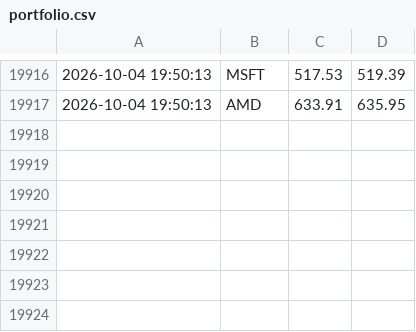
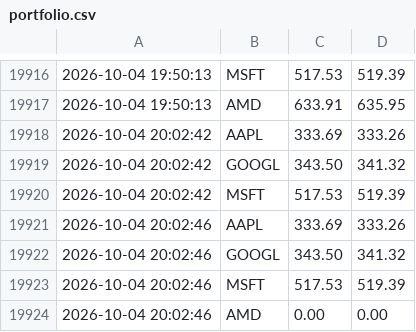
Before and after one commit to DynaJ0ule/420-3D3-TP1-A26, a CSV file: portfolio.csv, drawn as a sheet; only a part is shown, gaps mark what is left out; the diff names each change by its address in the sheet, - before the commit and + after, or states it on an @@ line.

```diff
--- a/portfolio.csv
+++ b/portfolio.csv
+row 19918: 2026-10-04 20:02:42 | AAPL | 333.69 | 333.26
+row 19919: 2026-10-04 20:02:42 | GOOGL | 343.50 | 341.32
+row 19920: 2026-10-04 20:02:42 | MSFT | 517.53 | 519.39
+row 19921: 2026-10-04 20:02:46 | AAPL | 333.69 | 333.26
+row 19922: 2026-10-04 20:02:46 | GOOGL | 343.50 | 341.32
+row 19923: 2026-10-04 20:02:46 | MSFT | 517.53 | 519.39
+row 19924: 2026-10-04 20:02:46 | AMD | 0.00 | 0.00
```
Also changed, not shown: 1 other file.
